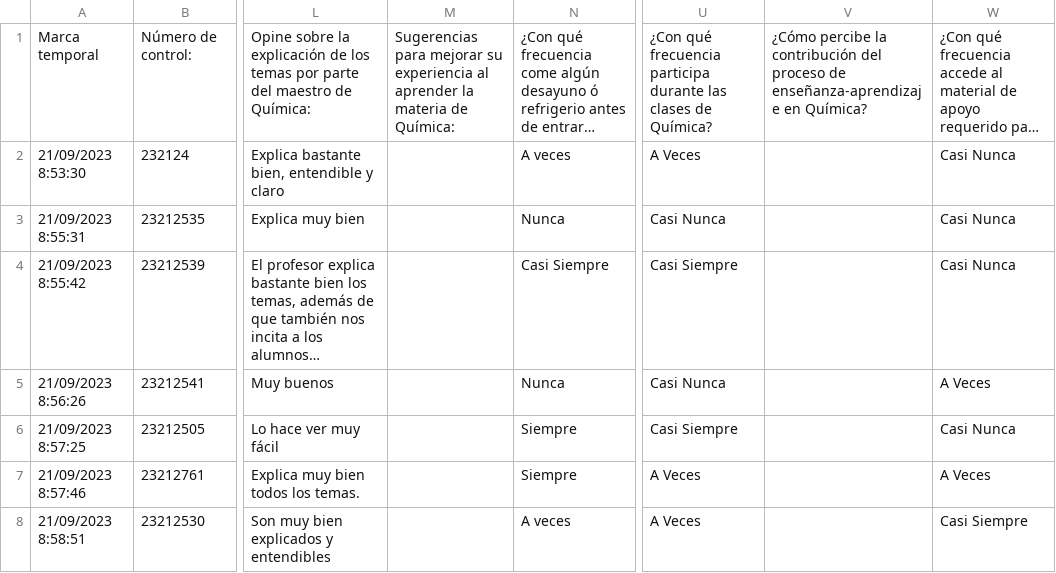
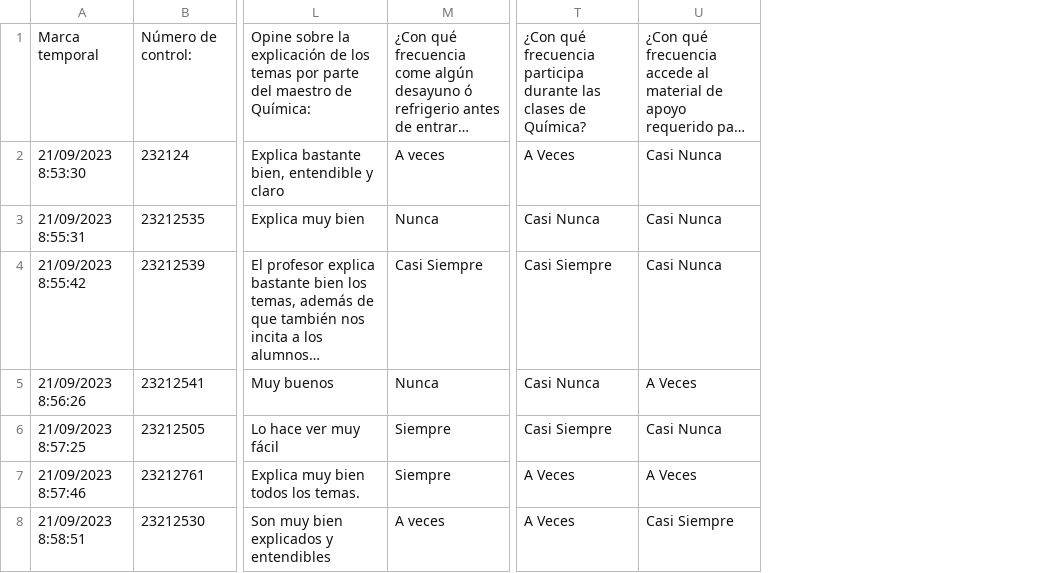
Before and after one commit to NotsoJharedtrollOx17/Residencia_ITT, a CSV file: csv/EncuestaPreliminar.csv, drawn as a sheet; only a part is shown, gaps mark what is left out; long unchanged cells end in …; removed rows and columns are numbered as before the commit, all else as after; the diff covers the shown part only; the diff names each change by its address in the sheet, - before the commit and + after, or states it on an @@ line.

Commit message:
REFACTOR: formato correcto para histogramas e histogramas demograficos

```diff
--- a/csv/EncuestaPreliminar.csv
+++ b/csv/EncuestaPreliminar.csv
-column M, row 1: Sugerencias para mejorar su experiencia al aprender la materia de Química:
-column V, row 1: ¿Cómo percibe la contribución del proceso de enseñanza-aprendizaje en Química?
```
Also changed, not shown: 2 added rows elsewhere in this file, 10 other files.
